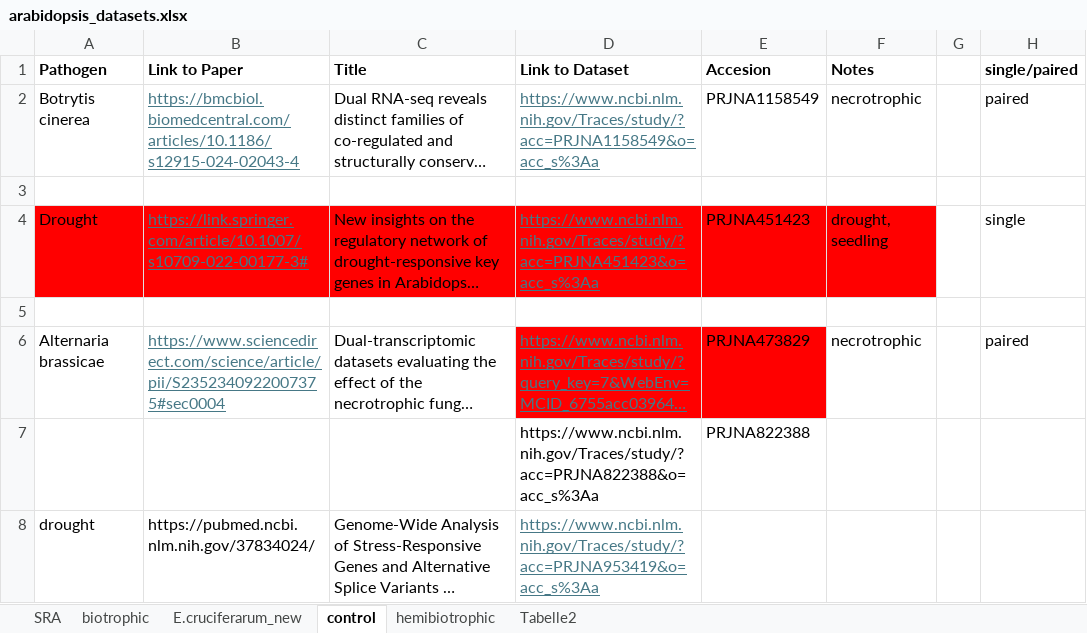
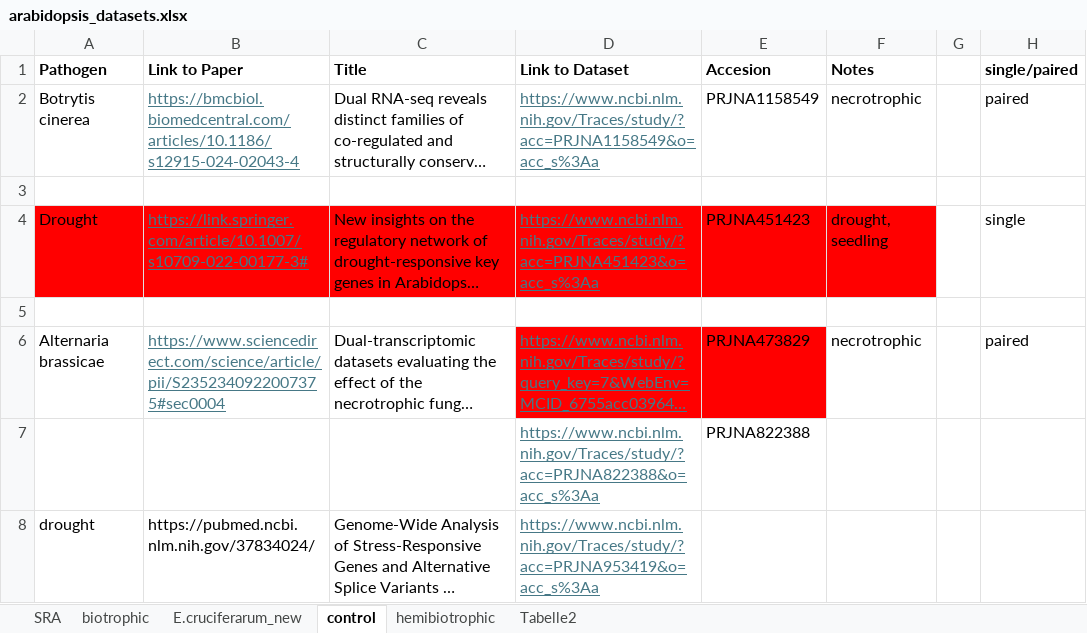
Before and after one commit to luisabender/bioinformatics-bachelor-s-thesis, an Excel workbook: data/arabidopsis_datasets.xlsx, sheet control, drawn as a sheet; long unchanged cells end in …; values as stored, in another font and other column widths than the file's, no borders; the diff names each change by its address in the sheet, - before the commit and + after, or states it on an @@ line.

```diff
--- a/data/arabidopsis_datasets.xlsx (sheet control)
+++ b/data/arabidopsis_datasets.xlsx (sheet control)
@@ D7 underline: off → on, text colour: black → #467886 @@
```
Also changed, not shown: sheet SRA, sheet biotrophic, 28 other files.
